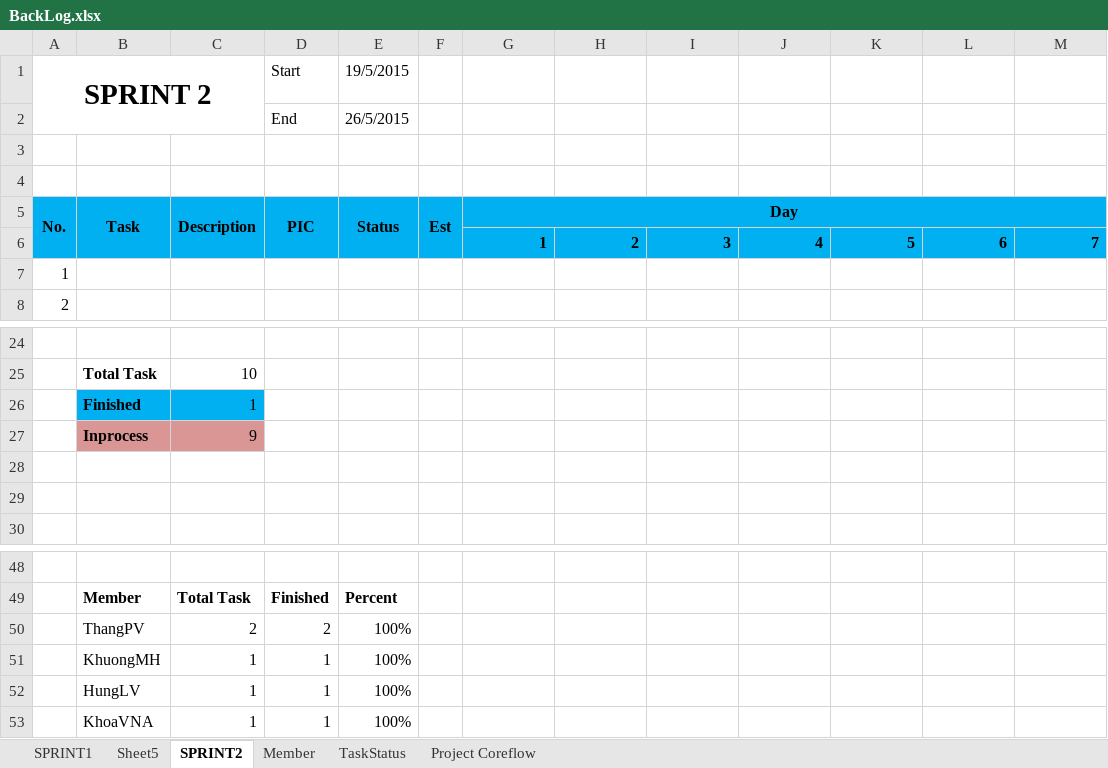
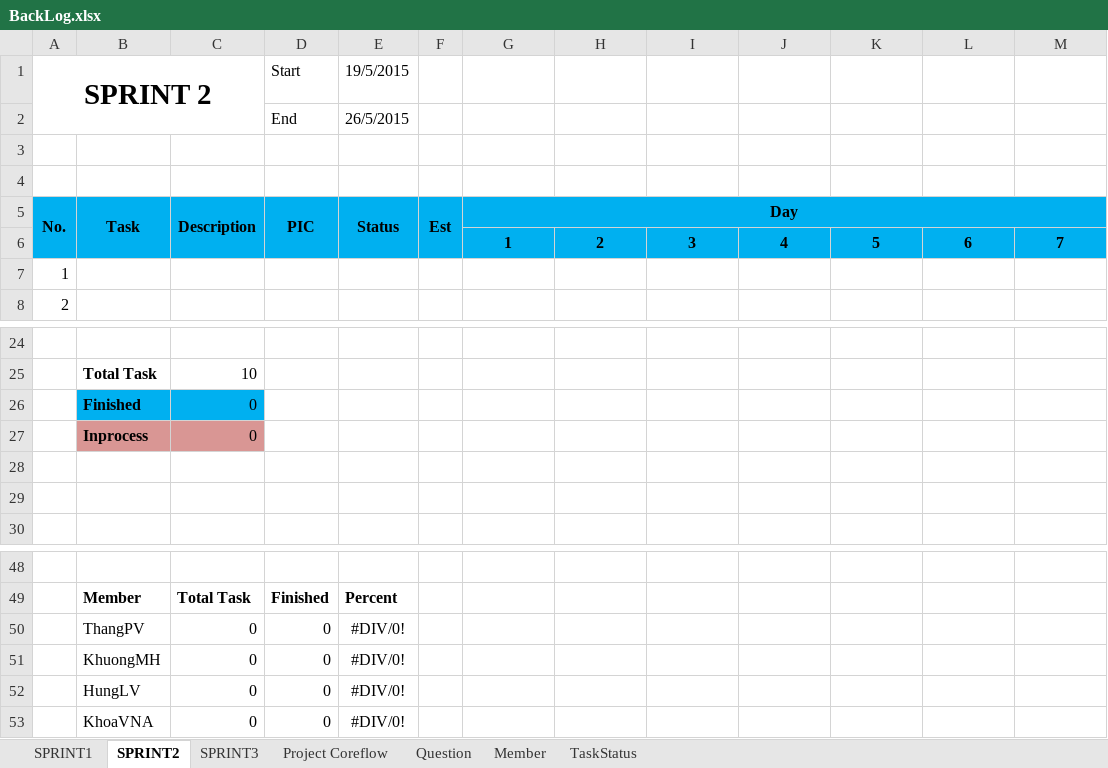
Before and after one commit to CPTeam12/MDA-Document, an Excel workbook: BackLog.xlsx, sheet SPRINT2, drawn as a sheet; only a part is shown, gaps mark what is left out; values as stored, in another font and other column widths than the file's, no borders; charts and pictures not drawn; removed rows and columns are numbered as before the commit, all else as after; the diff names each change by its address in the sheet, - before the commit and + after, or states it on an @@ line.

```diff
--- a/BackLog.xlsx (sheet SPRINT2)
+++ b/BackLog.xlsx (sheet SPRINT2)
-sheet tab: Sheet5
+sheet tab: SPRINT3
+sheet tab: Question
@@ sheet tab order changed: SPRINT1 | SPRINT2 | SPRINT3 | Project Coreflow | Question | Member | TaskStatus @@
-G6:M6 alignment: right
+G6:M6 alignment: center
-C26: 1
+C26: 0
-C27: 9
+C27: 0
-row 50:  | ThangPV | 2 | 2 | 100%
-row 51:  | KhuongMH | 1 | 1 | 100%
-row 52:  | HungLV | 1 | 1 | 100%
-row 53:  | KhoaVNA | 1 | 1 | 100%
+row 50:  | ThangPV | 0 | 0 | #DIV/0!
+row 51:  | KhuongMH | 0 | 0 | #DIV/0!
+row 52:  | HungLV | 0 | 0 | #DIV/0!
+row 53:  | KhoaVNA | 0 | 0 | #DIV/0!
```
Also changed, not shown: sheet SPRINT1, sheet Project Coreflow, charts or pictures.
